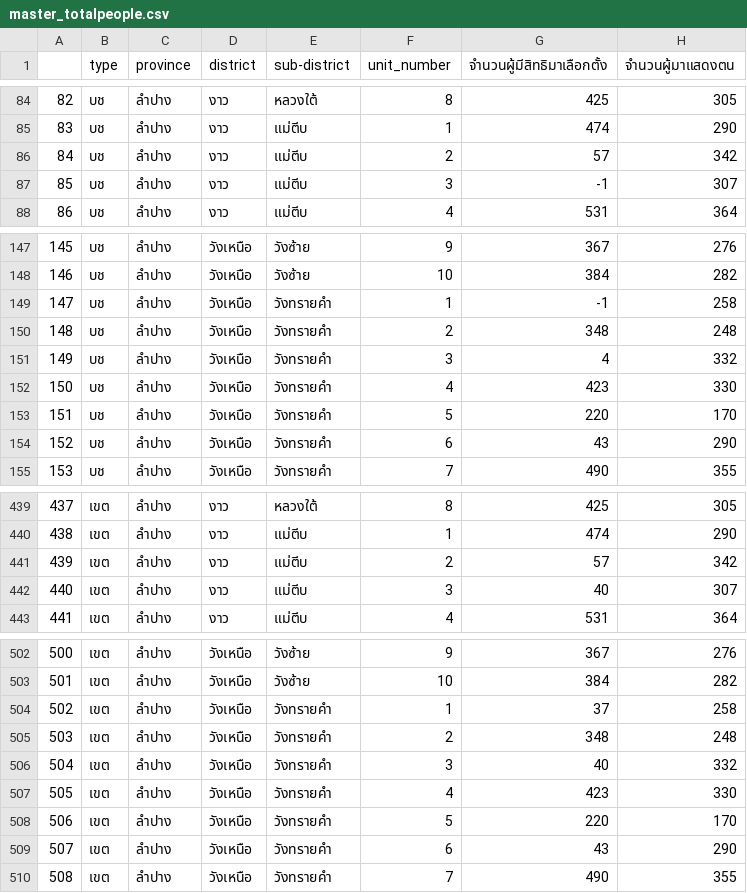
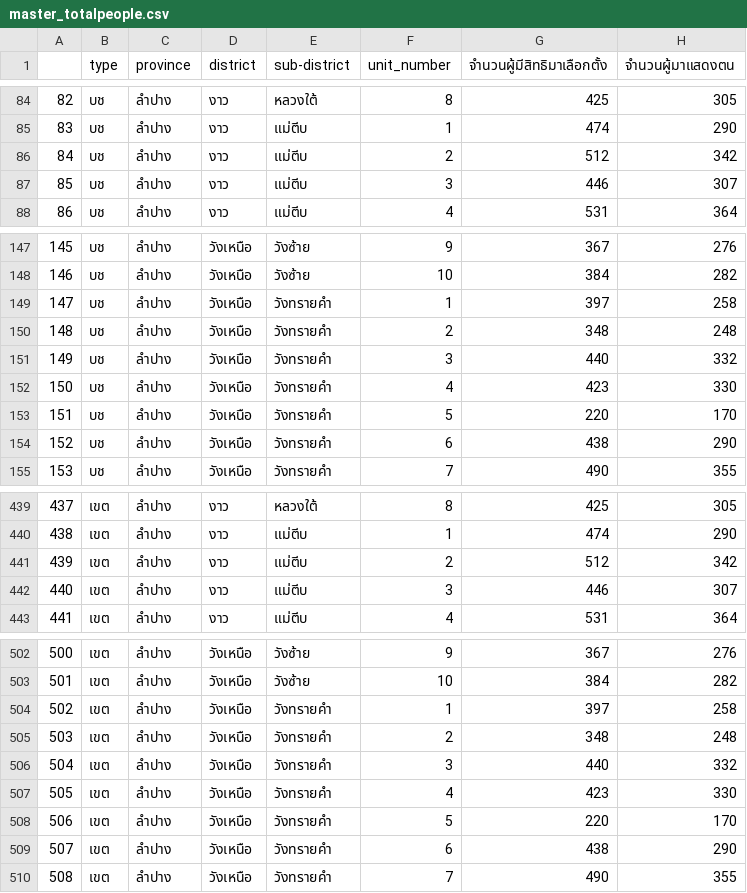
Before and after one commit to PhoengZ/lampang-area2-analyze, a CSV file: master_totalpeople.csv, drawn as a sheet; only a part is shown, gaps mark what is left out; the diff covers the shown part only.

Commit message:
Update Succesfully master_total_people.csv

```diff
--- a/master_totalpeople.csv
+++ b/master_totalpeople.csv
@@ -85,4 +85,4 @@
 83,บช,ลำปาง,งาว,แม่ตีบ,1,474,290
-84,บช,ลำปาง,งาว,แม่ตีบ,2,57,342
-85,บช,ลำปาง,งาว,แม่ตีบ,3,-1,307
+84,บช,ลำปาง,งาว,แม่ตีบ,2,512,342
+85,บช,ลำปาง,งาว,แม่ตีบ,3,446,307
 86,บช,ลำปาง,งาว,แม่ตีบ,4,531,364
@@ -148,8 +148,8 @@
 146,บช,ลำปาง,วังเหนือ,วังซ้าย,10,384,282
-147,บช,ลำปาง,วังเหนือ,วังทรายคำ,1,-1,258
+147,บช,ลำปาง,วังเหนือ,วังทรายคำ,1,397,258
 148,บช,ลำปาง,วังเหนือ,วังทรายคำ,2,348,248
-149,บช,ลำปาง,วังเหนือ,วังทรายคำ,3,4,332
+149,บช,ลำปาง,วังเหนือ,วังทรายคำ,3,440,332
 150,บช,ลำปาง,วังเหนือ,วังทรายคำ,4,423,330
 151,บช,ลำปาง,วังเหนือ,วังทรายคำ,5,220,170
-152,บช,ลำปาง,วังเหนือ,วังทรายคำ,6,43,290
+152,บช,ลำปาง,วังเหนือ,วังทรายคำ,6,438,290
 153,บช,ลำปาง,วังเหนือ,วังทรายคำ,7,490,355
@@ -440,4 +440,4 @@
 438,เขต,ลำปาง,งาว,แม่ตีบ,1,474,290
-439,เขต,ลำปาง,งาว,แม่ตีบ,2,57,342
-440,เขต,ลำปาง,งาว,แม่ตีบ,3,40,307
+439,เขต,ลำปาง,งาว,แม่ตีบ,2,512,342
+440,เขต,ลำปาง,งาว,แม่ตีบ,3,446,307
 441,เขต,ลำปาง,งาว,แม่ตีบ,4,531,364
@@ -503,8 +503,8 @@
 501,เขต,ลำปาง,วังเหนือ,วังซ้าย,10,384,282
-502,เขต,ลำปาง,วังเหนือ,วังทรายคำ,1,37,258
+502,เขต,ลำปาง,วังเหนือ,วังทรายคำ,1,397,258
 503,เขต,ลำปาง,วังเหนือ,วังทรายคำ,2,348,248
-504,เขต,ลำปาง,วังเหนือ,วังทรายคำ,3,40,332
+504,เขต,ลำปาง,วังเหนือ,วังทรายคำ,3,440,332
 505,เขต,ลำปาง,วังเหนือ,วังทรายคำ,4,423,330
 506,เขต,ลำปาง,วังเหนือ,วังทรายคำ,5,220,170
-507,เขต,ลำปาง,วังเหนือ,วังทรายคำ,6,43,290
+507,เขต,ลำปาง,วังเหนือ,วังทรายคำ,6,438,290
 508,เขต,ลำปาง,วังเหนือ,วังทรายคำ,7,490,355
```
Also changed, not shown: 24 edited cells elsewhere in this file.
